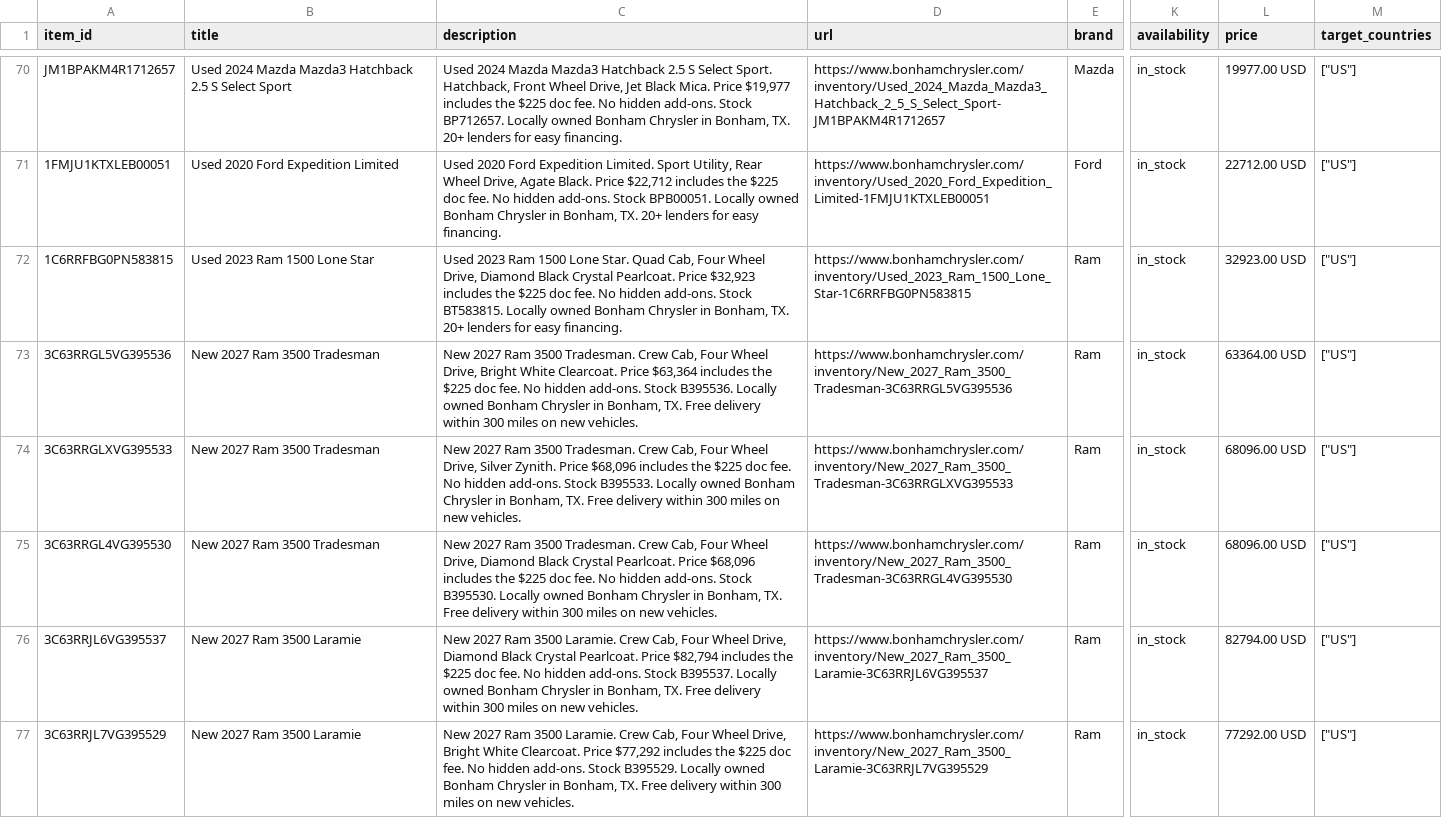
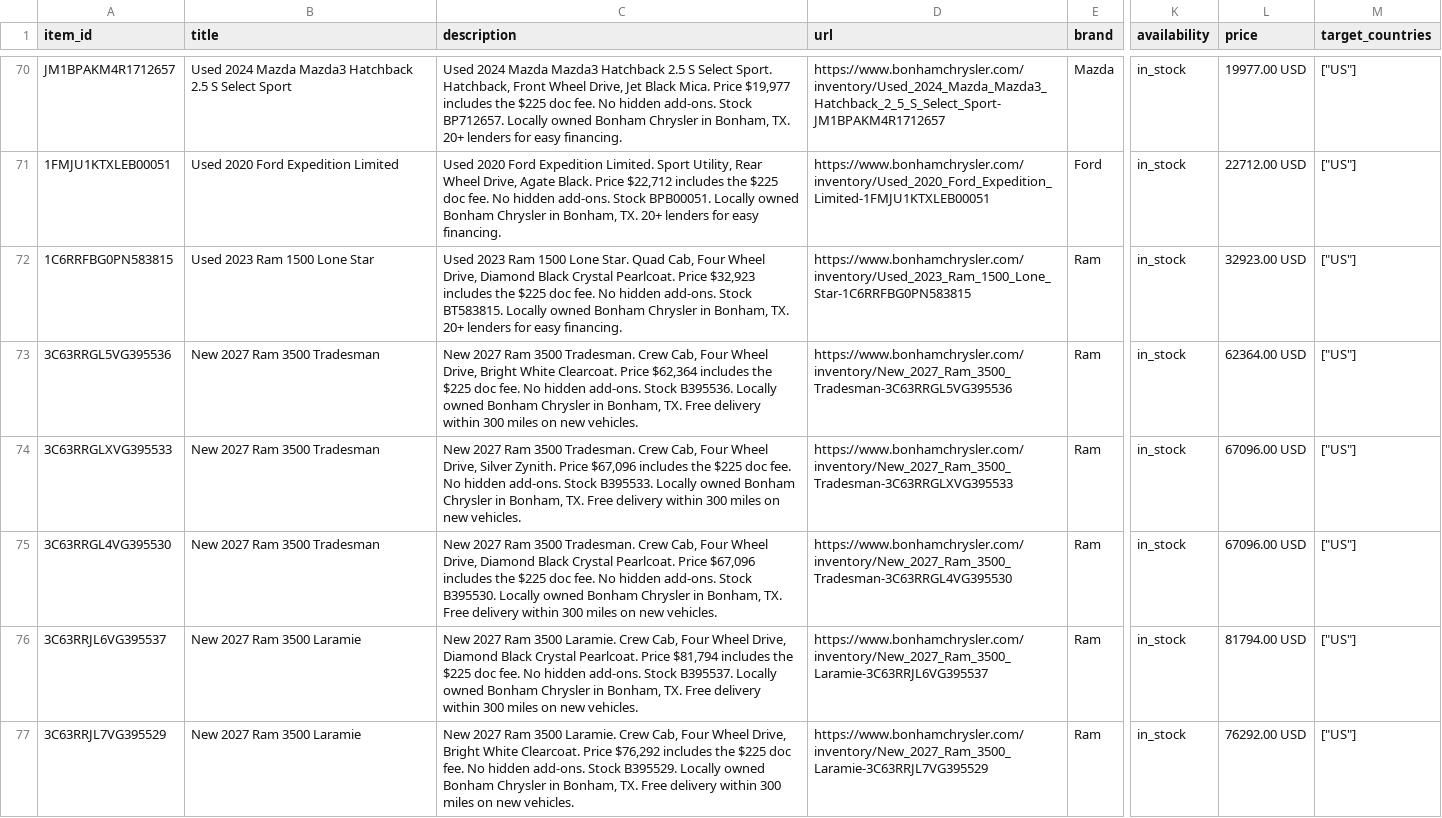
Before and after one commit to NottinghamRam/nag-feeds, a CSV file: chatgpt_bon.csv, drawn as a sheet; only a part is shown, gaps mark what is left out; the diff covers the shown part only; the diff names each change by its address in the sheet, - before the commit and + after, or states it on an @@ line.

```diff
--- a/chatgpt_bon.csv
+++ b/chatgpt_bon.csv
-C73 (description): …Clearcoat. Price $63,364 includes the…
+C73 (description): …Clearcoat. Price $62,364 includes the…
-L73 (price): 63364.00 USD
+L73 (price): 62364.00 USD
-C74 (description): …Zynith. Price $68,096 includes the…
+C74 (description): …Zynith. Price $67,096 includes the…
-L74:L75 (price): 68096.00 USD
+L74:L75 (price): 67096.00 USD
-C75 (description): …Pearlcoat. Price $68,096 includes the…
+C75 (description): …Pearlcoat. Price $67,096 includes the…
-C76 (description): …Pearlcoat. Price $82,794 includes the…
+C76 (description): …Pearlcoat. Price $81,794 includes the…
-L76 (price): 82794.00 USD
+L76 (price): 81794.00 USD
-C77 (description): …Clearcoat. Price $77,292 includes the…
+C77 (description): …Clearcoat. Price $76,292 includes the…
-L77 (price): 77292.00 USD
+L77 (price): 76292.00 USD
```
Also changed, not shown: 58 edited cells elsewhere in this file, bon.tsv, bon_inventory.csv, 7 other files.
